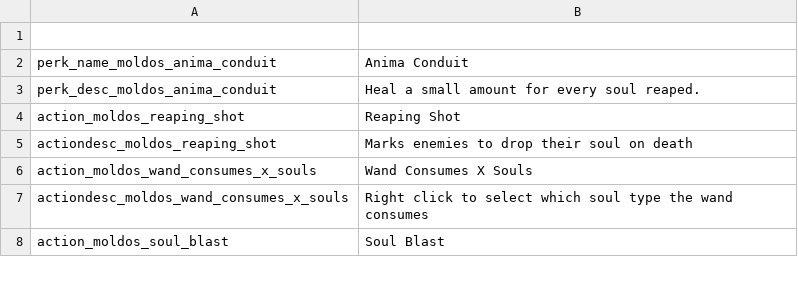
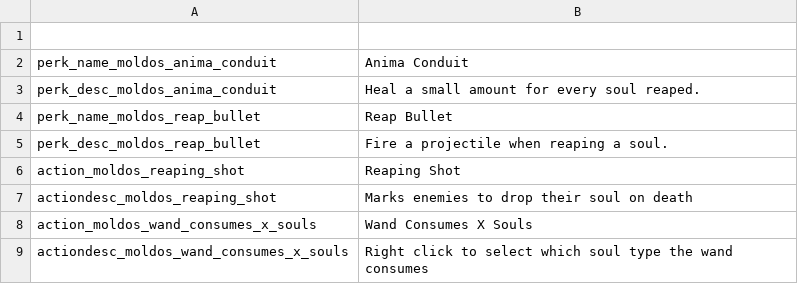
Before and after one commit to SiriMoel/souls, a CSV file: files/translations.csv, drawn as a sheet; only a part is shown; the shorter side is filled out with more unchanged rows; the diff names each change by its address in the sheet, - before the commit and + after, or states it on an @@ line.

Commit message:
new perk and new other things perhaps

```diff
--- a/files/translations.csv
+++ b/files/translations.csv
+row 4: perk_name_moldos_reap_bullet | Reap Bullet
+row 5: perk_desc_moldos_reap_bullet | Fire a projectile when reaping a soul.
```
Also changed, not shown: 21 other files.
